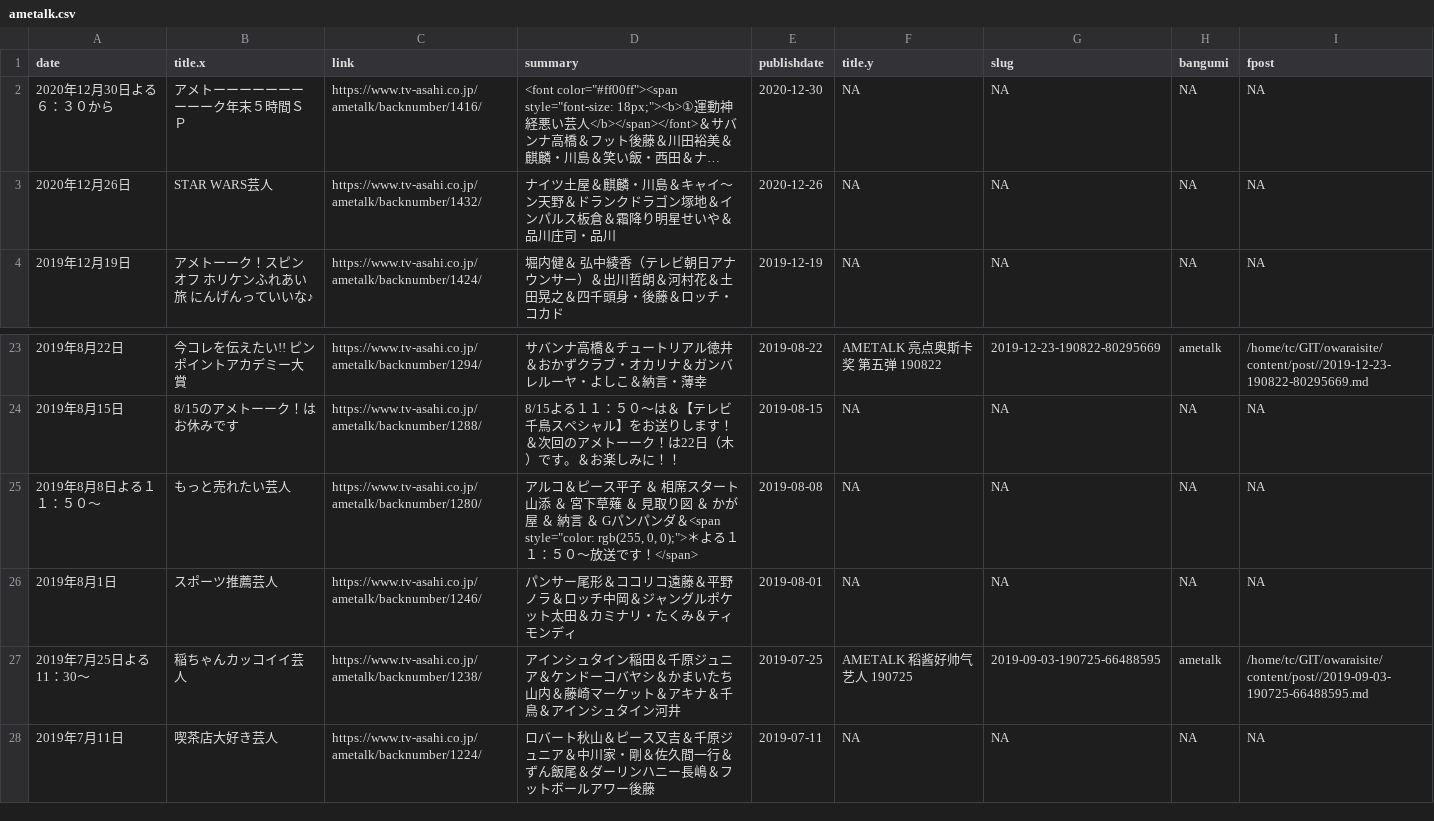
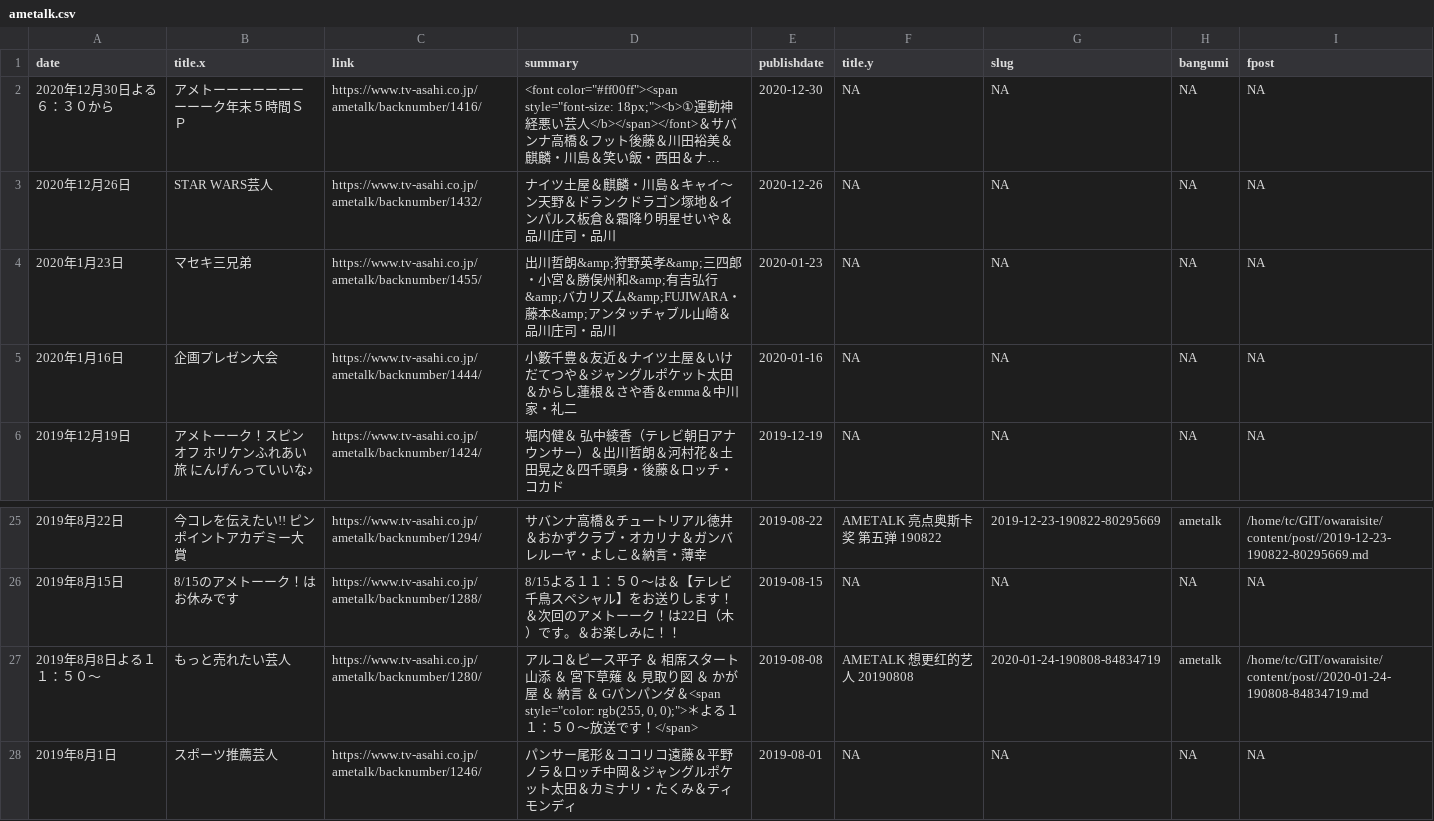
Before and after one commit to tcgriffith/owaraisite, a CSV file: static/ametalk.csv, drawn as a sheet; only a part is shown, gaps mark what is left out; the shorter side is filled out with more unchanged rows; long unchanged cells end in ….

```diff
--- a/static/ametalk.csv
+++ b/static/ametalk.csv
@@ -3,2 +3,4 @@ date;title.x;link;summary;publishdate;title.y;slug;bangumi;fpost
 2020年12月26日;STAR WARS芸人;https://www.tv-asahi.co.jp/ametalk/backnumber/1432/;ナイツ土屋＆麒麟・川島＆キャイ～ン天野＆ドランクドラゴン塚地＆インパルス板倉＆霜降り明星せいや＆品川庄司・品川;2020-12-26;NA;NA;NA;NA
+2020年1月23日;マセキ三兄弟;https://www.tv-asahi.co.jp/ametalk/backnumber/1455/;"出川哲朗&amp;狩野英孝&amp;三四郎・小宮＆勝俣州和&amp;有吉弘行&amp;バカリズム&amp;FUJIWARA・藤本&amp;アンタッチャブル山崎＆品川庄司・品川";2020-01-23;NA;NA;NA;NA
+2020年1月16日;企画プレゼン大会;https://www.tv-asahi.co.jp/ametalk/backnumber/1444/;小籔千豊＆友近＆ナイツ土屋＆いけだてつや＆ジャングルポケット太田＆からし蓮根＆さや香＆emma＆中川家・礼二;2020-01-16;NA;NA;NA;NA
 2019年12月19日;アメトーーク！スピンオフ ホリケンふれあい旅 にんげんっていいな♪;https://www.tv-asahi.co.jp/ametalk/backnumber/1424/;堀内健＆ 弘中綾香（テレビ朝日アナウンサー）＆出川哲朗＆河村花＆土田晃之＆四千頭身・後藤＆ロッチ・コカド;2019-12-19;NA;NA;NA;NA
@@ -24,3 +26,3 @@ date;title.x;link;summary;publishdate;title.y;slug;bangumi;fpost
 2019年8月15日;8/15のアメトーーク！はお休みです;https://www.tv-asahi.co.jp/ametalk/backnumber/1288/;8/15よる１１：５０～は＆【テレビ千鳥スペシャル】をお送りします！＆次回のアメトーーク！は22日（木）です。＆お楽しみに！！;2019-08-15;NA;NA;NA;NA
-2019年8月8日よる１１：５０～;もっと売れたい芸人;https://www.tv-asahi.co.jp/ametalk/backnumber/1280/;"アルコ＆ピース平子 ＆ 相席スタート山添 ＆ 宮下草薙 ＆ 見取り図 ＆ かが屋 ＆ 納言 ＆ Gパンパンダ＆<span style=""color: rgb(255, 0, 0);"">＊よる１１：５０～放送です！</span>";2019-08-08;NA;NA;NA;NA
+2019年8月8日よる１１：５０～;もっと売れたい芸人;https://www.tv-asahi.co.jp/ametalk/backnumber/1280/;"アルコ＆ピース平子 ＆ 相席スタート山添 ＆ 宮下草薙 ＆ 見取り図 ＆ かが屋 ＆ 納言 ＆ Gパンパンダ＆<span style=""color: rgb(255, 0, 0);"">＊よる１１：５０～放送です！</span>";2019-08-08;AMETALK 想更红的艺人 20190808;2020-01-24-190808-84834719;ametalk;/home/tc/GIT/owaraisite/content/post//2020-01-24-190808-84834719.md
 2019年8月1日;スポーツ推薦芸人;https://www.tv-asahi.co.jp/ametalk/backnumber/1246/;パンサー尾形＆ココリコ遠藤＆平野ノラ＆ロッチ中岡＆ジャングルポケット太田＆カミナリ・たくみ＆ティモンディ;2019-08-01;NA;NA;NA;NA
```
Also changed, not shown: static/lonha.csv, 3 other files.
